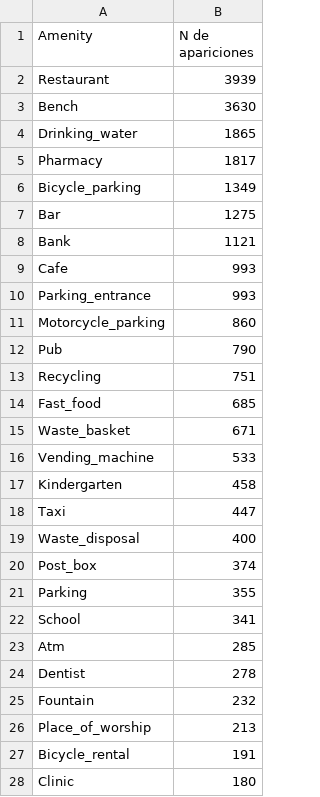
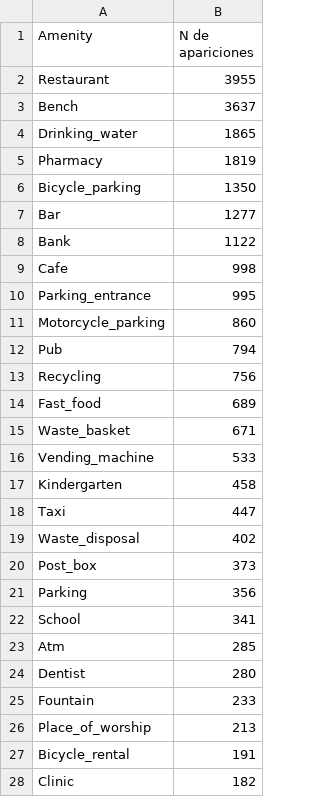
Before and after one commit to mariohu2001/TFG-Urban-Street-Mapping-Transfer, a CSV file: data/csv/number_of_amenities-Madrid.csv, drawn as a sheet; only a part is shown; the diff covers the shown part only.

```diff
--- a/data/csv/number_of_amenities-Madrid.csv
+++ b/data/csv/number_of_amenities-Madrid.csv
@@ -1,15 +1,15 @@
 Amenity,N de apariciones
-Restaurant,3939
-Bench,3630
+Restaurant,3955
+Bench,3637
 Drinking_water,1865
-Pharmacy,1817
-Bicycle_parking,1349
-Bar,1275
-Bank,1121
-Cafe,993
-Parking_entrance,993
+Pharmacy,1819
+Bicycle_parking,1350
+Bar,1277
+Bank,1122
+Cafe,998
+Parking_entrance,995
 Motorcycle_parking,860
-Pub,790
-Recycling,751
-Fast_food,685
+Pub,794
+Recycling,756
+Fast_food,689
 Waste_basket,671
@@ -18,11 +18,11 @@ Kindergarten,458
 Taxi,447
-Waste_disposal,400
-Post_box,374
-Parking,355
+Waste_disposal,402
+Post_box,373
+Parking,356
 School,341
 Atm,285
-Dentist,278
-Fountain,232
+Dentist,280
+Fountain,233
 Place_of_worship,213
 Bicycle_rental,191
-Clinic,180
+Clinic,182
```
Also changed, not shown: 6 added rows, 5 removed rows, 20 moved rows and 7 edited cells elsewhere in this file, data/csv/number_of_amenities-París.csv, 28 other files.
